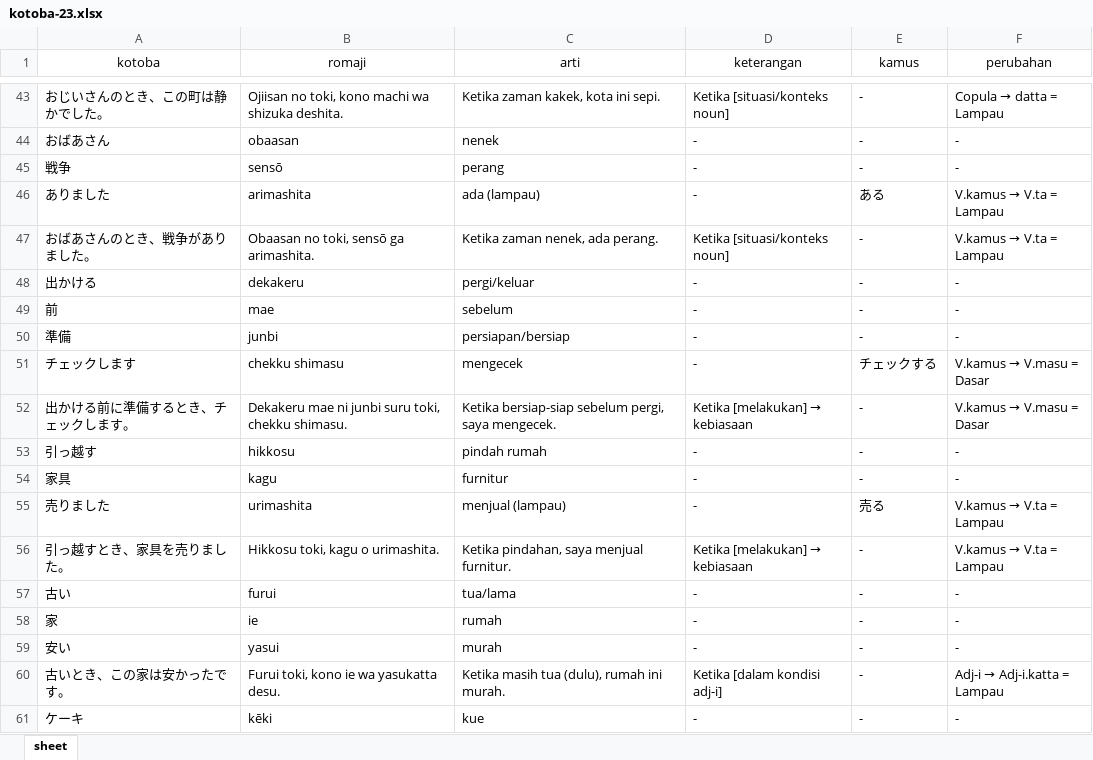
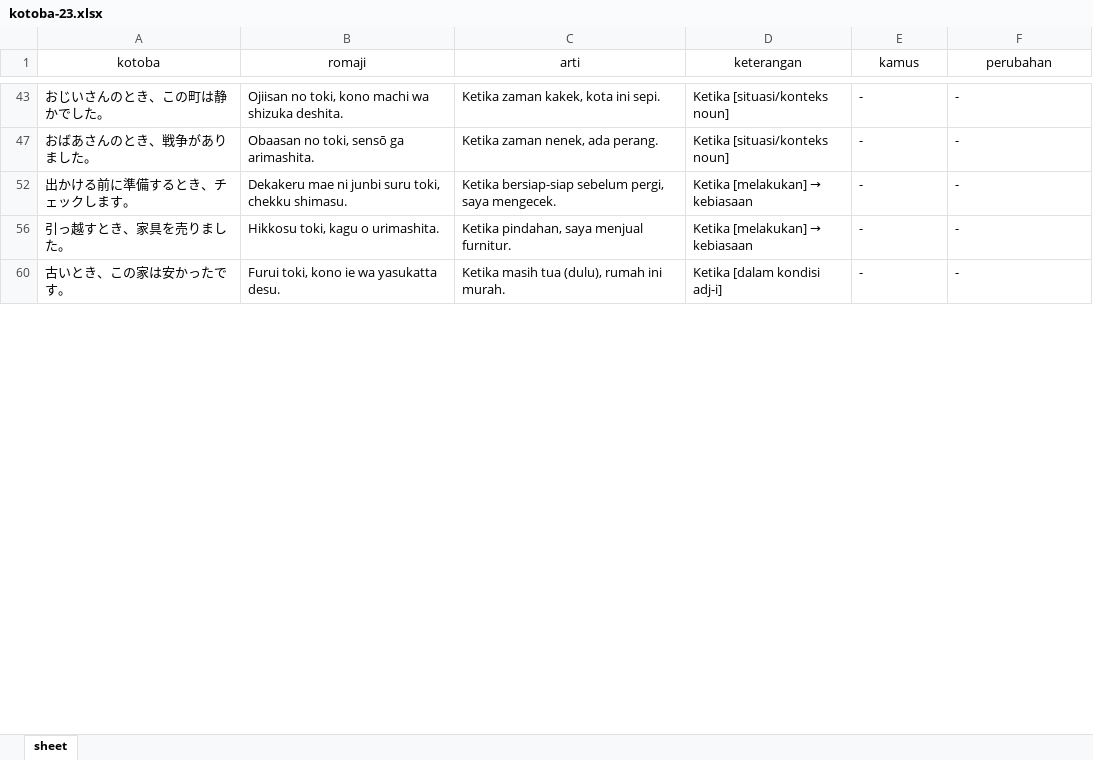
Before and after one commit to andigunawan182/kotoba-23-app, an Excel workbook: public/kotoba-23.xlsx, sheet sheet, drawn as a sheet; only a part is shown, gaps mark what is left out; values as stored, in another font and other column widths than the file's, no borders; the diff covers the shown part only; the diff names each change by its address in the sheet, - before the commit and + after, or states it on an @@ line.

```diff
--- a/public/kotoba-23.xlsx (sheet sheet)
+++ b/public/kotoba-23.xlsx (sheet sheet)
@@ F43 (perubahan): Copula → datta = Lampau → - @@
@@ row 44 hidden: おばあさん | obaasan | nenek | - | - | - @@
@@ row 45 hidden: 戦争 | sensō | perang | - | - | - @@
@@ row 46 hidden: ありました | arimashita | ada (lampau) | - | ある | V.kamus → V.ta = Lampau @@
@@ F47 (perubahan): V.kamus → V.ta = Lampau → - @@
@@ row 48 hidden: 出かける | dekakeru | pergi/keluar | - | - | - @@
@@ row 49 hidden: 前 | mae | sebelum | - | - | - @@
@@ row 50 hidden: 準備 | junbi | persiapan/bersiap | - | - | - @@
@@ row 51 hidden: チェックします | chekku shimasu | mengecek | - | チェックする | V.kamus → V.masu = Dasar @@
@@ F52 (perubahan): V.kamus → V.masu = Dasar → - @@
@@ row 53 hidden: 引っ越す | hikkosu | pindah rumah | - | - | - @@
@@ row 54 hidden: 家具 | kagu | furnitur | - | - | - @@
@@ row 55 hidden: 売りました | urimashita | menjual (lampau) | - | 売る | V.kamus → V.ta = Lampau @@
@@ F56 (perubahan): V.kamus → V.ta = Lampau → - @@
@@ row 57 hidden: 古い | furui | tua/lama | - | - | - @@
@@ row 58 hidden: 家 | ie | rumah | - | - | - @@
@@ row 59 hidden: 安い | yasui | murah | - | - | - @@
@@ F60 (perubahan): Adj-i → Adj-i.katta = Lampau → - @@
@@ row 61 hidden: ケーキ | kēki | kue | - | - | - @@
```
Also changed, not shown: 96 hidden or unhidden rows and 51 edited cells elsewhere in this sheet, 1 other file.
